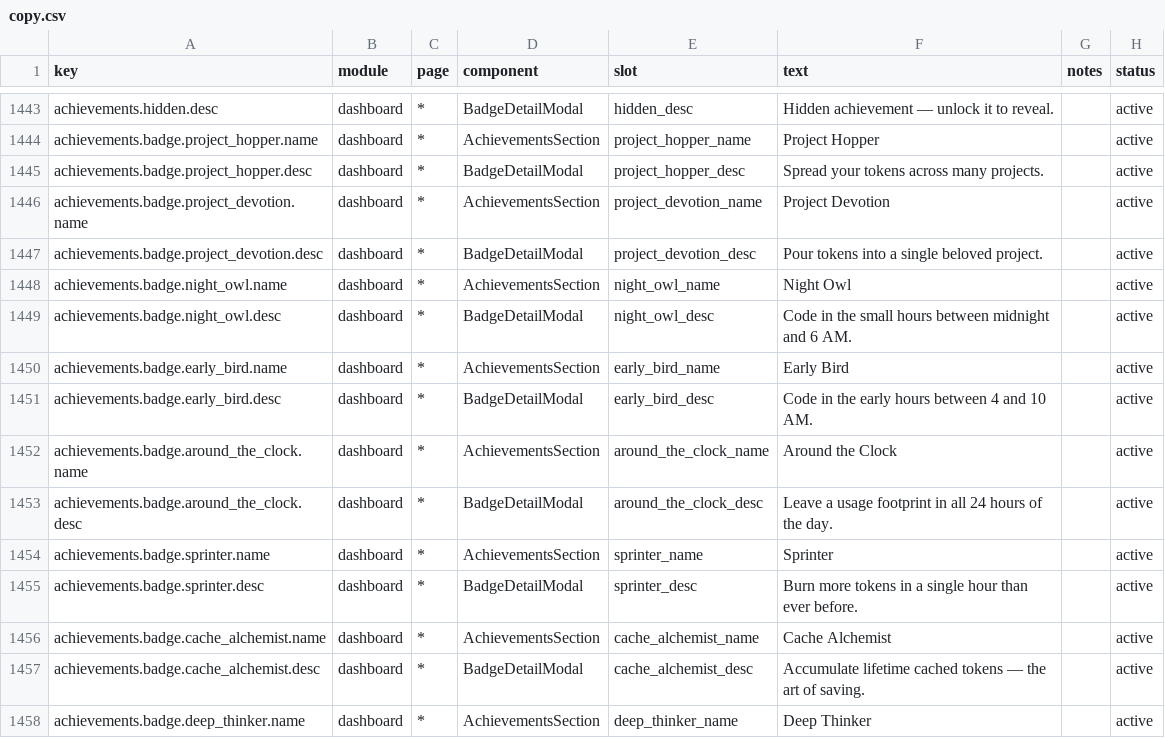
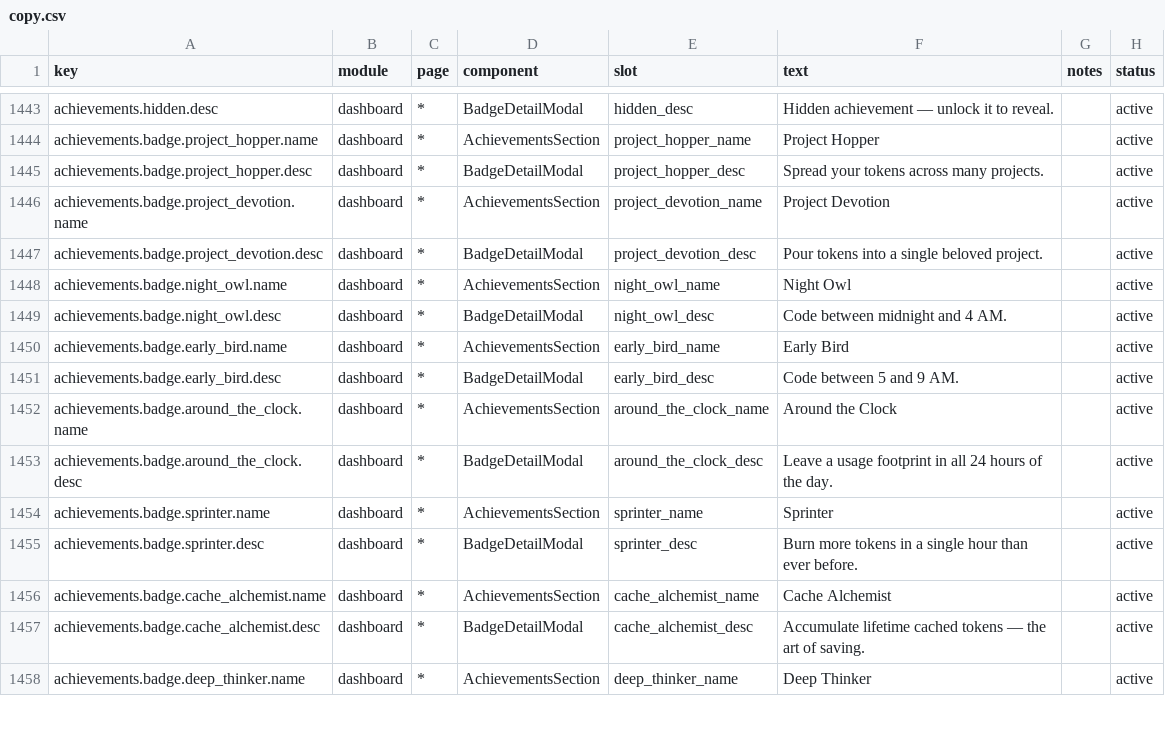
Before and after one commit to 01UNCLEDOG01/TokenTracker-Plus, a CSV file: dashboard/src/content/copy.csv, drawn as a sheet; only a part is shown, gaps mark what is left out.

```diff
--- a/dashboard/src/content/copy.csv
+++ b/dashboard/src/content/copy.csv
@@ -1448,5 +1448,5 @@ achievements.badge.project_devotion.desc,dashboard,*,BadgeDetailModal,project_de
 achievements.badge.night_owl.name,dashboard,*,AchievementsSection,night_owl_name,"Night Owl",,active
-achievements.badge.night_owl.desc,dashboard,*,BadgeDetailModal,night_owl_desc,"Code in the small hours between midnight and 6 AM.",,active
+achievements.badge.night_owl.desc,dashboard,*,BadgeDetailModal,night_owl_desc,"Code between midnight and 4 AM.",,active
 achievements.badge.early_bird.name,dashboard,*,AchievementsSection,early_bird_name,"Early Bird",,active
-achievements.badge.early_bird.desc,dashboard,*,BadgeDetailModal,early_bird_desc,"Code in the early hours between 4 and 10 AM.",,active
+achievements.badge.early_bird.desc,dashboard,*,BadgeDetailModal,early_bird_desc,"Code between 5 and 9 AM.",,active
 achievements.badge.around_the_clock.name,dashboard,*,AchievementsSection,around_the_clock_name,"Around the Clock",,active
```
Also changed, not shown: 16 other files.
